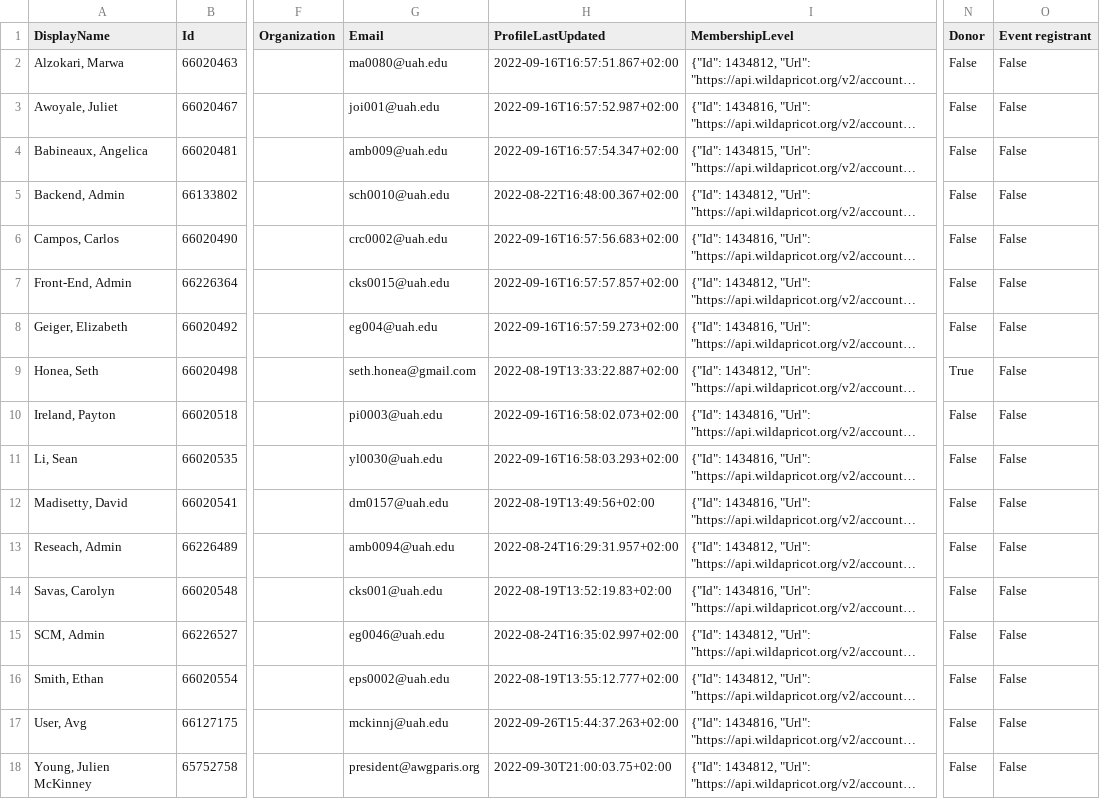
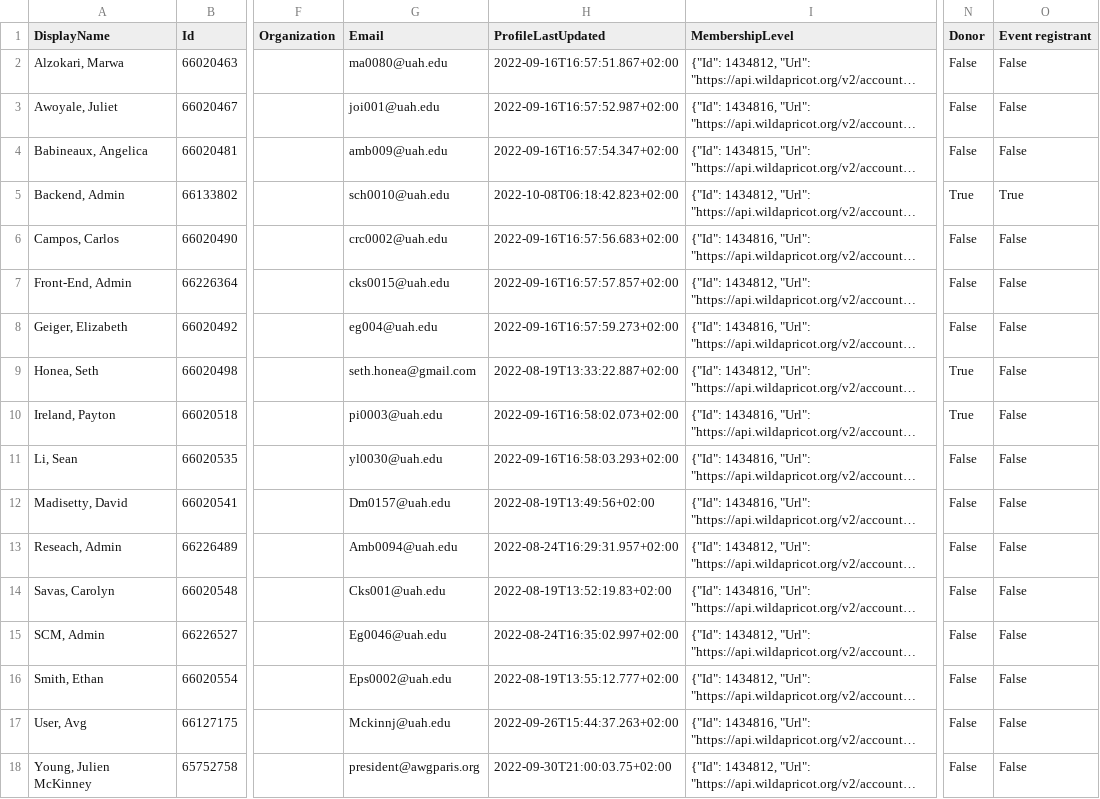
Before and after one commit to sethhonea/499, a CSV file: exported_members.csv, drawn as a sheet; only a part is shown, gaps mark what is left out; long unchanged cells end in …; the diff names each change by its address in the sheet, - before the commit and + after, or states it on an @@ line.

```diff
--- a/exported_members.csv
+++ b/exported_members.csv
-H5 (ProfileLastUpdated): 2022-08-22T16:48:00.367+02:00
+H5 (ProfileLastUpdated): 2022-10-08T06:18:42.823+02:00
-N5 (Donor): False
+N5 (Donor): True
-O5 (Event registrant): False
+O5 (Event registrant): True
-N10 (Donor): False
+N10 (Donor): True
-G12 (Email): dm0157@uah.edu
+G12 (Email): Dm0157@uah.edu
-G13 (Email): amb0094@uah.edu
+G13 (Email): Amb0094@uah.edu
-G14 (Email): cks001@uah.edu
+G14 (Email): Cks001@uah.edu
-G15 (Email): eg0046@uah.edu
+G15 (Email): Eg0046@uah.edu
-G16 (Email): eps0002@uah.edu
+G16 (Email): Eps0002@uah.edu
-G17 (Email): mckinnj@uah.edu
+G17 (Email): Mckinnj@uah.edu
```
Also changed, not shown: exported_archived_members.csv, exported_invoice_info.csv, 4 other files.
